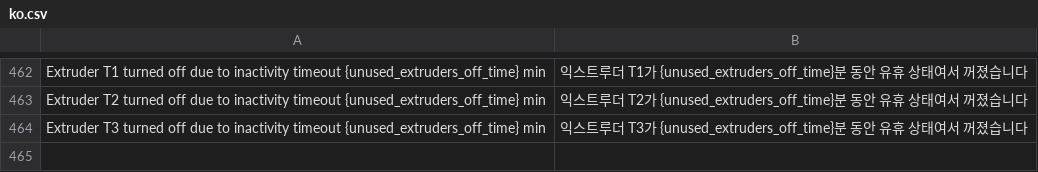
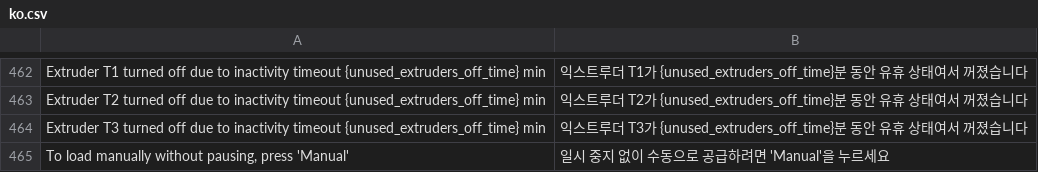
Before and after one commit to DIEHARDave/zmod_base, a CSV file: csv/ko.csv, drawn as a sheet; only a part is shown, gaps mark what is left out; the diff names each change by its address in the sheet, - before the commit and + after, or states it on an @@ line.

```diff
--- a/csv/ko.csv
+++ b/csv/ko.csv
+row 465: To load manually without pausing, press 'Manual' | 일시 중지 없이 수동으로 공급하려면 'Manual'을 누르세요
```
Also changed, not shown: csv/fr.csv, csv/ja.csv, 10 other files.
